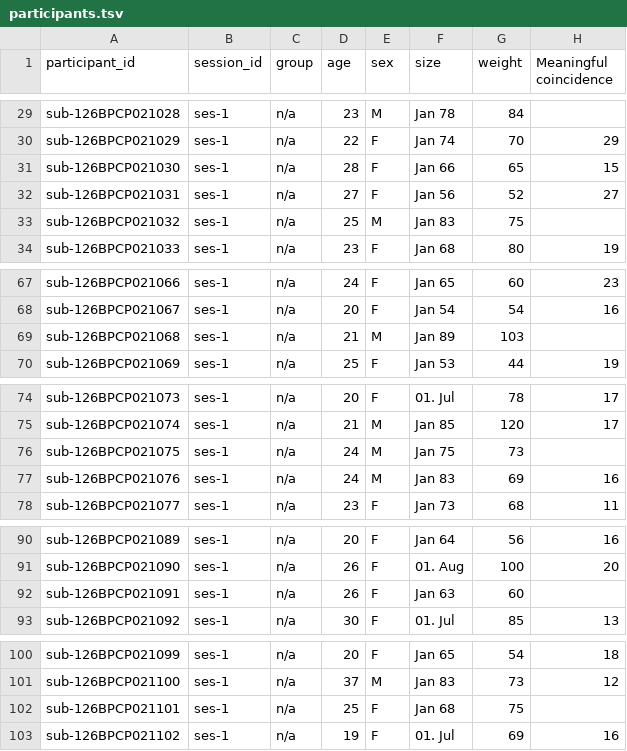
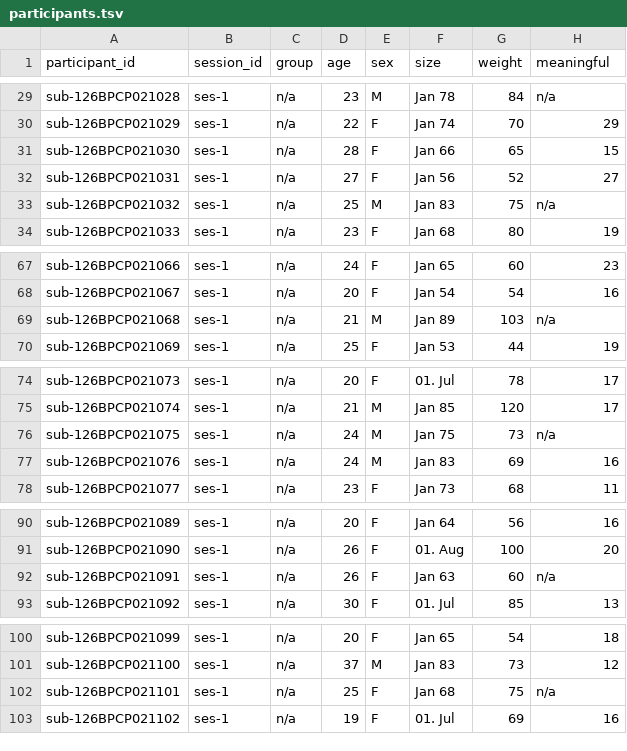
Before and after one commit to OpenNeuroDatasets/ds004965, a TSV file: participants.tsv, drawn as a sheet; only a part is shown, gaps mark what is left out; the diff covers the shown part only; the diff names each change by its address in the sheet, - before the commit and + after, or states it on an @@ line.

```diff
--- a/participants.tsv
+++ b/participants.tsv
-H1: Meaningful coincidence
+H1: meaningful
-H29 (meaningful): (empty)
+H29 (meaningful): n/a
-H33 (meaningful): (empty)
+H33 (meaningful): n/a
-H69 (meaningful): (empty)
+H69 (meaningful): n/a
-H76 (meaningful): (empty)
+H76 (meaningful): n/a
-H92 (meaningful): (empty)
+H92 (meaningful): n/a
-H102 (meaningful): (empty)
+H102 (meaningful): n/a
```
Also changed, not shown: 26 edited cells elsewhere in this file.
